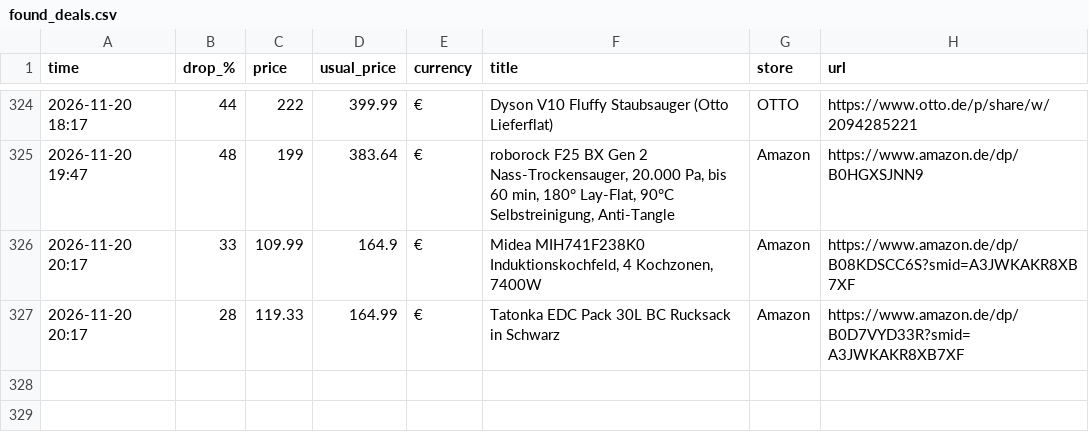
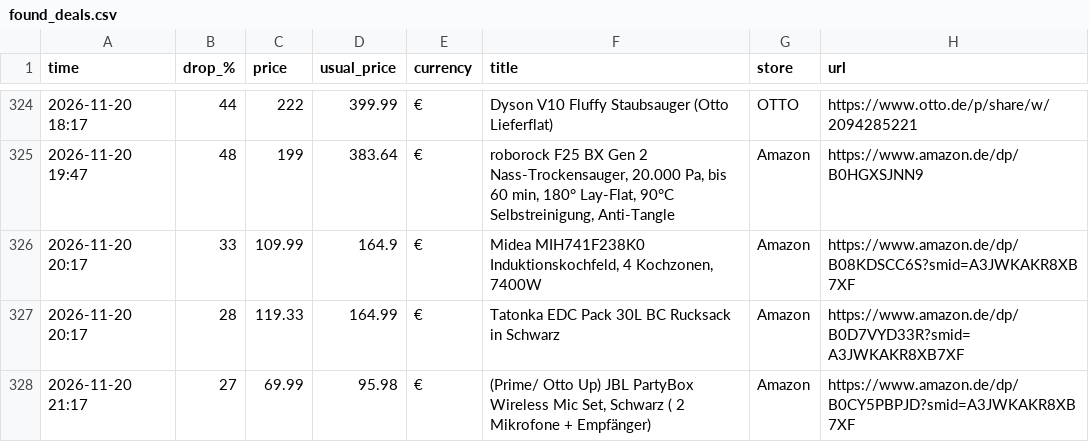
Before and after one commit to investinginfosec-png/deal-scanner, a CSV file: found_deals.csv, drawn as a sheet; only a part is shown, gaps mark what is left out; the diff names each change by its address in the sheet, - before the commit and + after, or states it on an @@ line.

```diff
--- a/found_deals.csv
+++ b/found_deals.csv
+row 328: 2026-11-20 21:17 | 27 | 69.99 | 95.98 | € | (Prime/ Otto Up) JBL PartyBox Wireless Mic Set, Schwarz ( 2 Mikrofone + Empfänger) | Amazon | https://www.amazon.de/dp/B0CY5PBPJD?smid=A3JWKAKR8XB7XF
```
Also changed, not shown: 3 other files.
